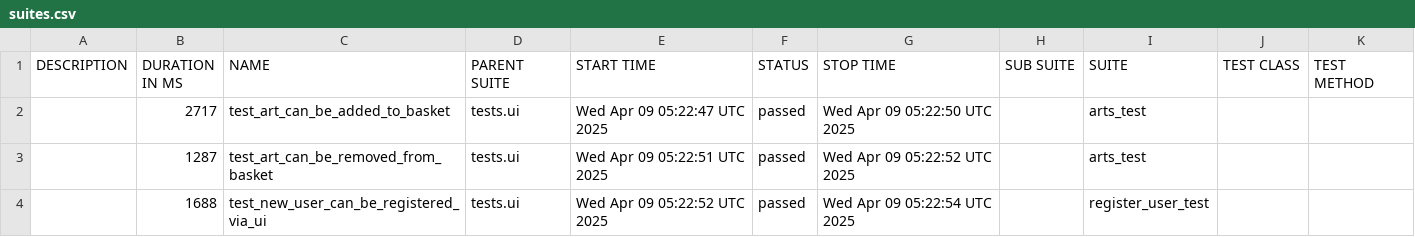
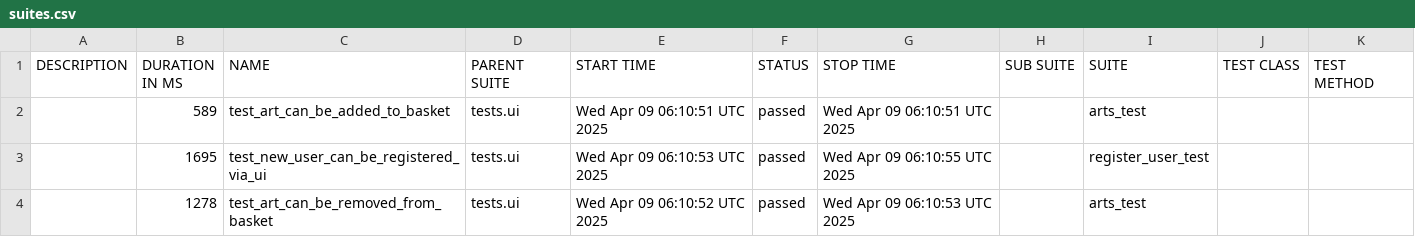
Before and after one commit to PKuravskyi/PetPythonPlaywright, a CSV file: data/suites.csv, drawn as a sheet.

```diff
--- a/data/suites.csv
+++ b/data/suites.csv
@@ -1,4 +1,4 @@
 "DESCRIPTION","DURATION IN MS","NAME","PARENT SUITE","START TIME","STATUS","STOP TIME","SUB SUITE","SUITE","TEST CLASS","TEST METHOD"
-"","2717","test_art_can_be_added_to_basket","tests.ui","Wed Apr 09 05:22:47 UTC 2025","passed","Wed Apr 09 05:22:50 UTC 2025","","arts_test","",""
-"","1287","test_art_can_be_removed_from_basket","tests.ui","Wed Apr 09 05:22:51 UTC 2025","passed","Wed Apr 09 05:22:52 UTC 2025","","arts_test","",""
-"","1688","test_new_user_can_be_registered_via_ui","tests.ui","Wed Apr 09 05:22:52 UTC 2025","passed","Wed Apr 09 05:22:54 UTC 2025","","register_user_test","",""
+"","589","test_art_can_be_added_to_basket","tests.ui","Wed Apr 09 06:10:51 UTC 2025","passed","Wed Apr 09 06:10:51 UTC 2025","","arts_test","",""
+"","1695","test_new_user_can_be_registered_via_ui","tests.ui","Wed Apr 09 06:10:53 UTC 2025","passed","Wed Apr 09 06:10:55 UTC 2025","","register_user_test","",""
+"","1278","test_art_can_be_removed_from_basket","tests.ui","Wed Apr 09 06:10:52 UTC 2025","passed","Wed Apr 09 06:10:53 UTC 2025","","arts_test","",""
```
Also changed, not shown: 20 other files.
